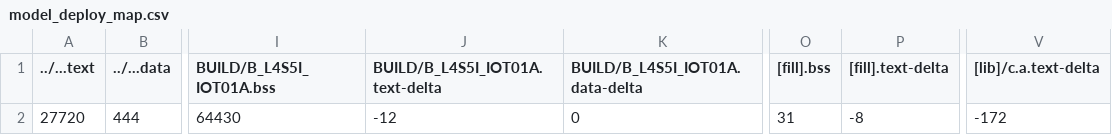
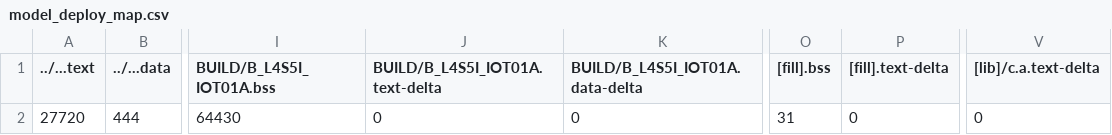
Before and after one commit to pckuo95/mbed08, a CSV file: src/model_deploy/BUILD/B_L4S5I_IOT01A/GCC_ARM-TFLITE/model_deploy_map.csv, drawn as a sheet; only a part is shown, gaps mark what is left out; the diff names each change by its address in the sheet, - before the commit and + after, or states it on an @@ line.

Commit message:
revise data wave02

```diff
--- a/src/model_deploy/BUILD/B_L4S5I_IOT01A/GCC_ARM-TFLITE/model_deploy_map.csv
+++ b/src/model_deploy/BUILD/B_L4S5I_IOT01A/GCC_ARM-TFLITE/model_deploy_map.csv
-J2 (BUILD/B_L4S5I_IOT01A.text-delta): -12
+J2 (BUILD/B_L4S5I_IOT01A.text-delta): 0
-P2 ([fill].text-delta): -8
+P2 ([fill].text-delta): 0
-V2 ([lib]/c.a.text-delta): -172
+V2 ([lib]/c.a.text-delta): 0
```
Also changed, not shown: 12 other files.
